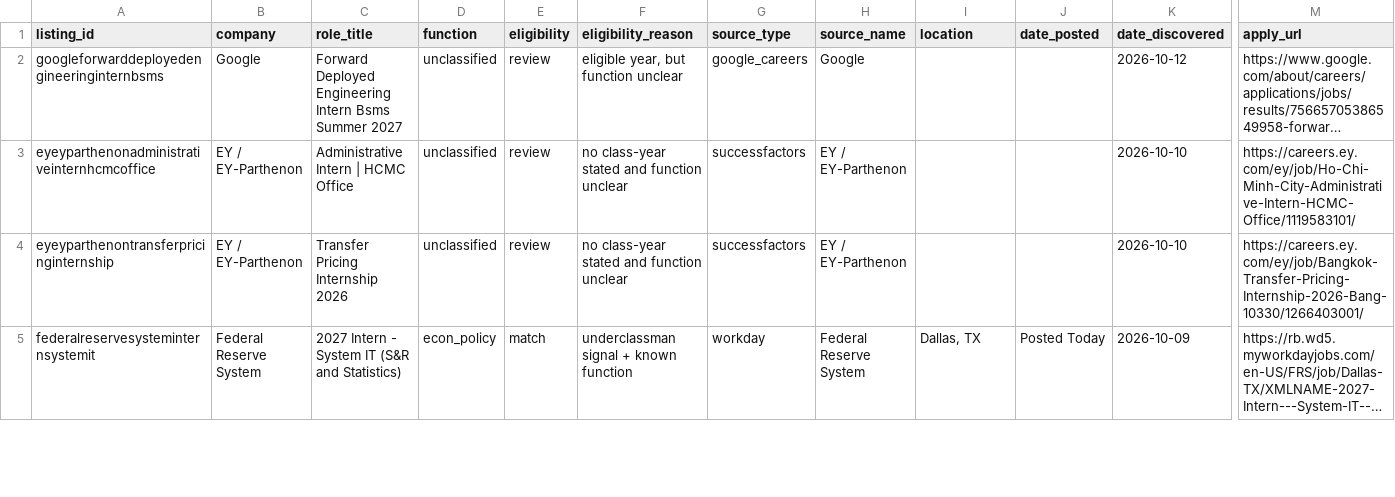
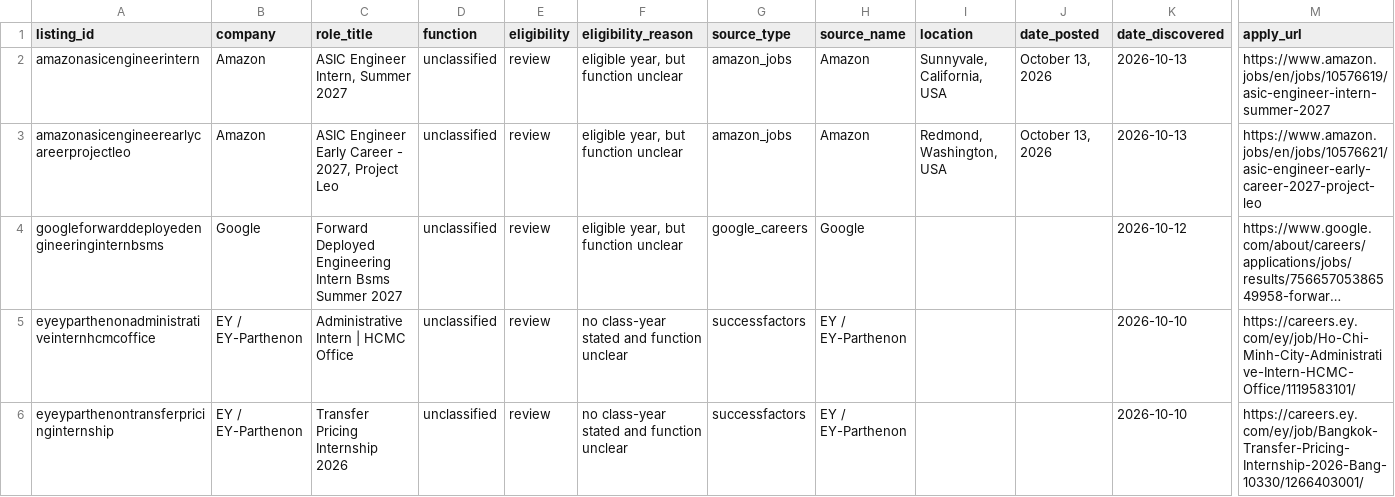
Before and after one commit to shivendaw-byte/internship-watcher, a CSV file: listings.csv, drawn as a sheet; only a part is shown, gaps mark what is left out; the shorter side is filled out with more unchanged rows; long unchanged cells end in …; rows hold the shown columns only; the diff names each change by its address in the sheet, - before the commit and + after, or states it on an @@ line.

```diff
--- a/listings.csv
+++ b/listings.csv
+row 2: amazonasicengineerintern | Amazon | ASIC Engineer Intern, Summer 2027 | unclassified | review | eligible year, but function unclear | amazon_jobs | Amazon | Sunnyvale, California, USA | October 13, 2026 | 2026-10-13 | https://www.amazon.jobs/en/jobs/10576619/asic-engineer-intern-summer-2027
+row 3: amazonasicengineerearlycareerprojectleo | Amazon | ASIC Engineer Early Career - 2027, Project Leo | unclassified | review | eligible year, but function unclear | amazon_jobs | Amazon | Redmond, Washington, USA | October 13, 2026 | 2026-10-13 | https://www.amazon.jobs/en/jobs/10576621/asic-engineer-early-career-2027-project-leo
```
Also changed, not shown: 1 other file.
